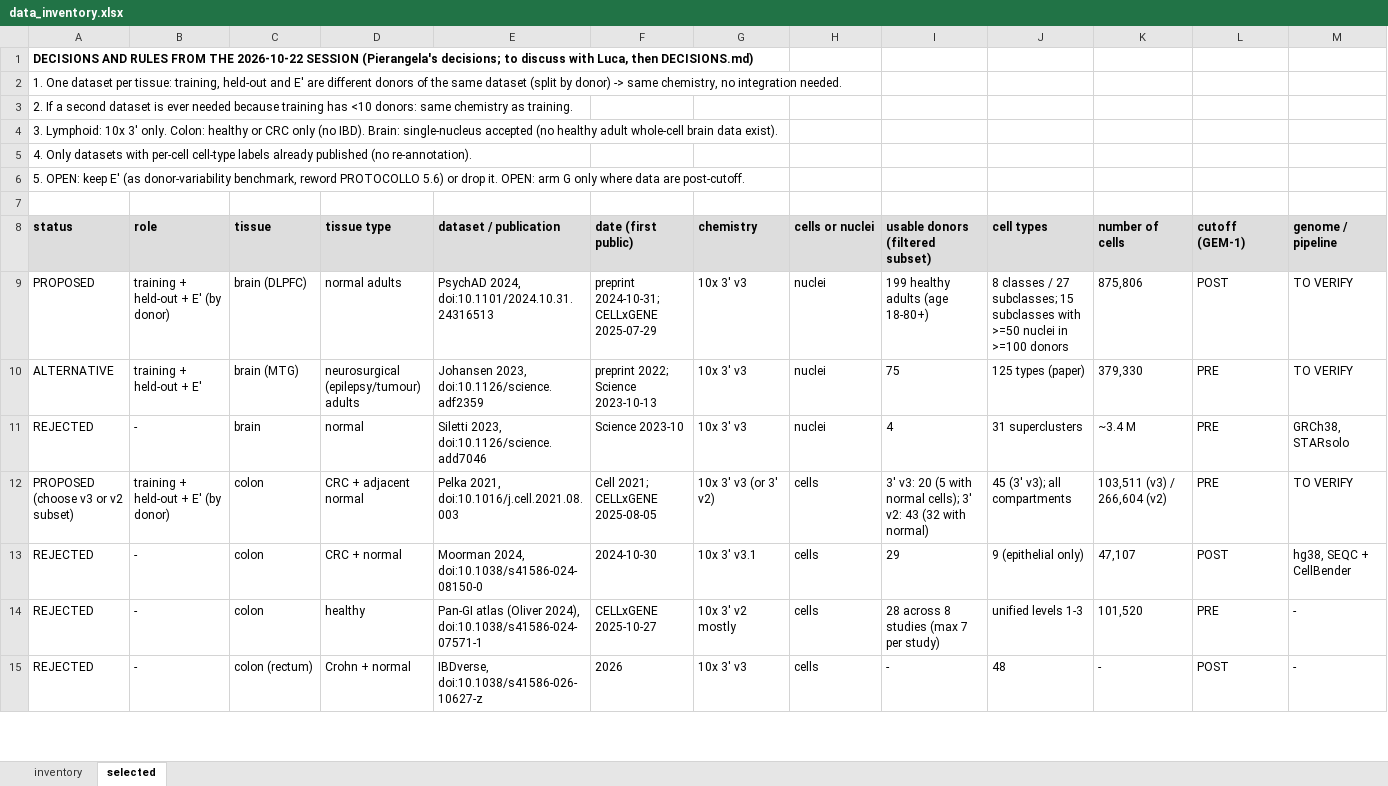
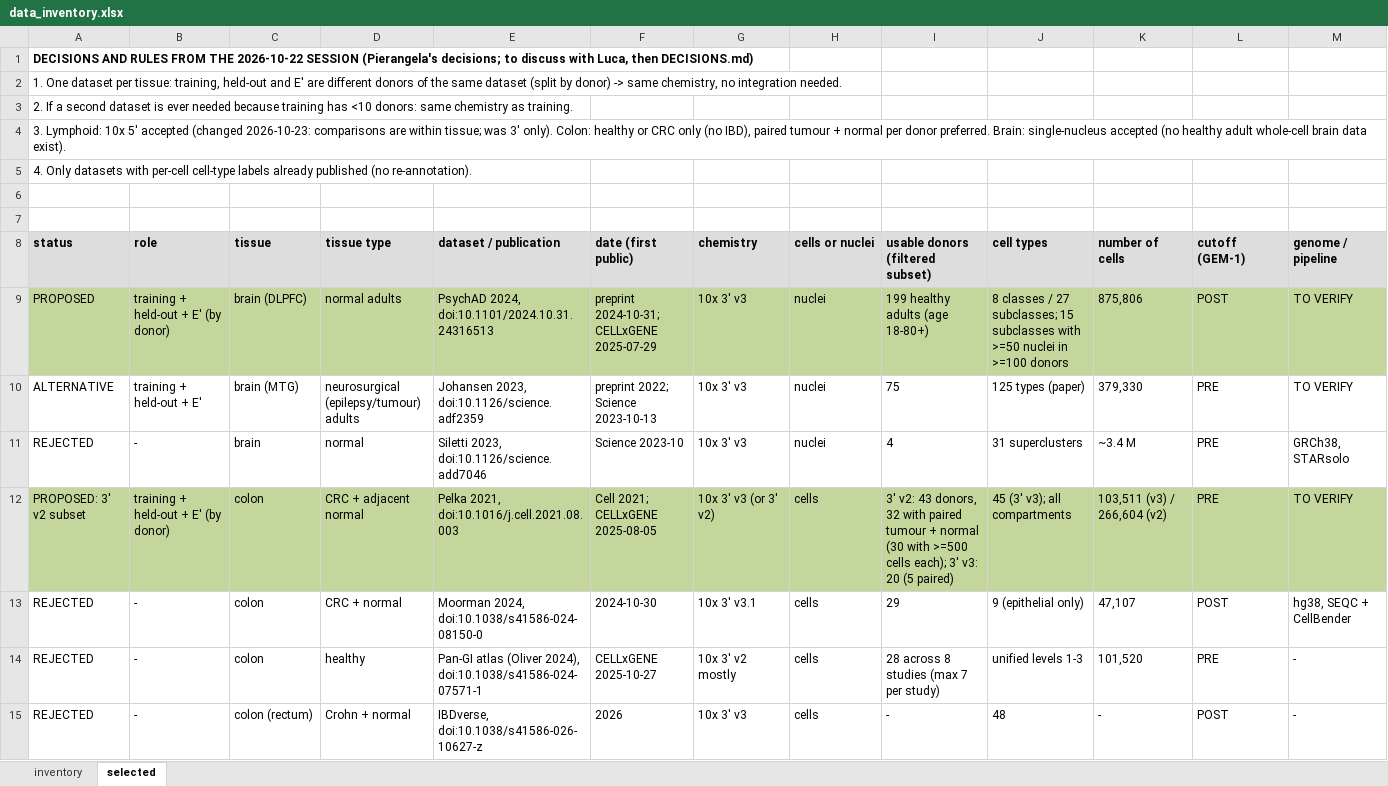
Before and after one commit to lucavd/2025.geo_spatialtrans, an Excel workbook: thesis/data_inventory.xlsx, sheet selected, drawn as a sheet; only a part is shown; values as stored, in another font and other column widths than the file's, no borders; the diff covers the shown part only; the diff names each change by its address in the sheet, - before the commit and + after, or states it on an @@ line.

Commit message:
T1: datasets, Introduction v3, deconvolution method readings and selection, ADEMP draft update

```diff
--- a/thesis/data_inventory.xlsx (sheet selected)
+++ b/thesis/data_inventory.xlsx (sheet selected)
-A4 (status): …Lymphoid: 10x 3' only. Colon: healthy or CRC only (no IBD). Brain: single-nucleus…
+A4 (status): …Lymphoid: 10x 5' accepted (changed 2026-10-23: comparisons are within tissue; was 3' only). Colon: healthy or CRC only (no IBD), paired tumour + normal per donor preferred. Brain: single-nucleus…
-A6 (status): 5. OPEN: keep E' (as donor-variability benchmark, reword PROTOCOLLO 5.6) or drop it. OPEN: arm G only where data are post-cutoff.
+A6 (status): (empty)
-A9:M9 fill: none
+A9:M9 fill: #C3D69B
-A12 (status): PROPOSED (choose v3 or v2 subset)
+A12 (status): PROPOSED: 3' v2 subset
-A12:M12 fill: none
+A12:M12 fill: #C3D69B
-I12 (usable donors (filtered subset)): 3' v3: 20 (5 with normal cells); 3' v2: 43 (32 with normal)
+I12 (usable donors (filtered subset)): 3' v2: 43 donors, 32 with paired tumour + normal (30 with >=500 cells each); 3' v3: 20 (5 paired)
```
Also changed, not shown: 4 added rows, 1 removed row, 1 edited cell and cell formats elsewhere in this sheet, sheet inventory, 3 other files.
